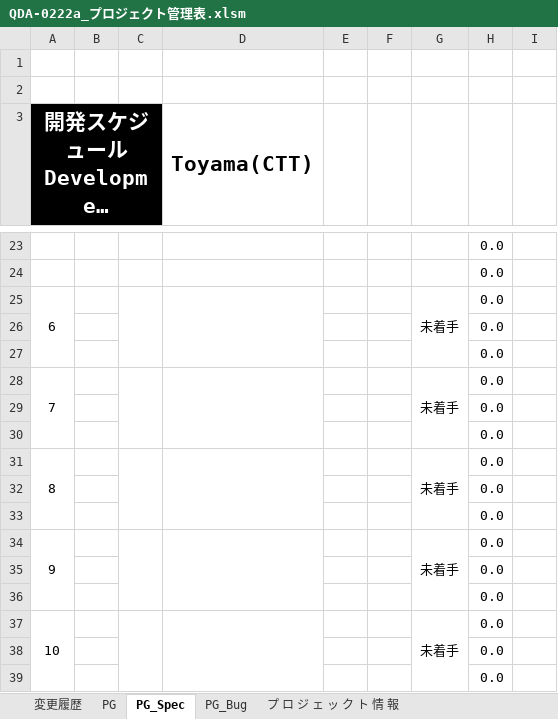
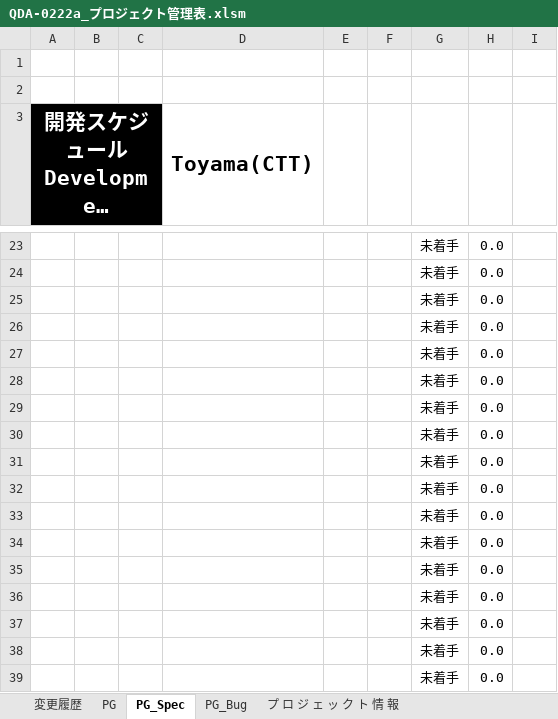
Before and after one commit to vebinhhoanggia/excel, an Excel workbook: src/main/resources/templates/QDA-0222a_プロジェクト管理表.xlsm, sheet PG_Spec, drawn as a sheet; only a part is shown, gaps mark what is left out; long unchanged cells end in …; values as stored, in another font and other column widths than the file's, no borders; conditional formats not drawn; the diff covers the shown part only; the diff names each change by its address in the sheet, - before the commit and + after, or states it on an @@ line.

Commit message:
update xu ly tao schedule
Thay doi template khong con merge cell va thuc hien ghi du lieu sau khi merge

```diff
--- a/src/main/resources/templates/QDA-0222a_プロジェクト管理表.xlsm (sheet PG_Spec)
+++ b/src/main/resources/templates/QDA-0222a_プロジェクト管理表.xlsm (sheet PG_Spec)
-G23:G24: (empty)
+G23:G24: 未着手
-A25 (開発スケジュール Development Schedule): 6
+A25 (開発スケジュール Development Schedule): (empty)
-A25:A27 merged
-C25:C27 merged
-D25:D27 merged
-G25:G27 merged
-G26:G27: (empty)
+G26:G27: 未着手
-A28 (開発スケジュール Development Schedule): 7
+A28 (開発スケジュール Development Schedule): (empty)
-A28:A30 merged
-C28:C30 merged
-D28:D30 merged
-G28:G30 merged
-G29:G30: (empty)
+G29:G30: 未着手
-A31 (開発スケジュール Development Schedule): 8
+A31 (開発スケジュール Development Schedule): (empty)
-A31:A33 merged
-C31:C33 merged
-D31:D33 merged
-G31:G33 merged
-G32:G33: (empty)
+G32:G33: 未着手
-A34 (開発スケジュール Development Schedule): 9
+A34 (開発スケジュール Development Schedule): (empty)
-A34:A36 merged
-C34:C36 merged
-D34:D36 merged
-G34:G36 merged
-G35:G36: (empty)
+G35:G36: 未着手
-A37 (開発スケジュール Development Schedule): 10
+A37 (開発スケジュール Development Schedule): (empty)
-A37:A39 merged
-C37:C39 merged
-D37:D39 merged
-G37:G39 merged
-G38:G39: (empty)
+G38:G39: 未着手
```
Also changed, not shown: 44 edited cells, cell formats and merged cells elsewhere in this sheet, sheet PG_Bug, sheet PG, sheet 変更履歴, formulas that keep their value, 8 other files.
